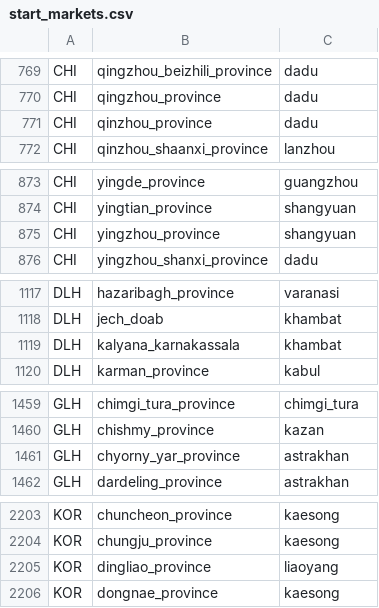
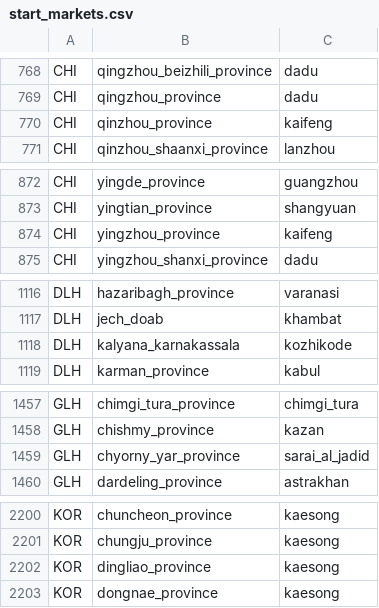
Before and after one commit to JanB1989/prosper-or-perish-constructor, a CSV file: config/start_markets.csv, drawn as a sheet; only a part is shown, gaps mark what is left out; the diff covers the shown part only.

```diff
--- a/config/start_markets.csv
+++ b/config/start_markets.csv
@@ -770,3 +769,3 @@ CHI,qingzhou_beizhili_province,dadu
 CHI,qingzhou_province,dadu
-CHI,qinzhou_province,dadu
+CHI,qinzhou_province,kaifeng
 CHI,qinzhou_shaanxi_province,lanzhou
@@ -874,3 +873,3 @@ CHI,yingde_province,guangzhou
 CHI,yingtian_province,shangyuan
-CHI,yingzhou_province,shangyuan
+CHI,yingzhou_province,kaifeng
 CHI,yingzhou_shanxi_province,dadu
@@ -1118,3 +1117,3 @@ DLH,hazaribagh_province,varanasi
 DLH,jech_doab,khambat
-DLH,kalyana_karnakassala,khambat
+DLH,kalyana_karnakassala,kozhikode
 DLH,karman_province,kabul
@@ -1460,3 +1458,3 @@ GLH,chimgi_tura_province,chimgi_tura
 GLH,chishmy_province,kazan
-GLH,chyorny_yar_province,astrakhan
+GLH,chyorny_yar_province,sarai_al_jadid
 GLH,dardeling_province,astrakhan
@@ -2204,3 +2201,3 @@ KOR,chuncheon_province,kaesong
 KOR,chungju_province,kaesong
-KOR,dingliao_province,liaoyang
+KOR,dingliao_province,kaesong
 KOR,dongnae_province,kaesong
```
Also changed, not shown: 4 removed rows and 8 edited cells elsewhere in this file, 2 other files.
